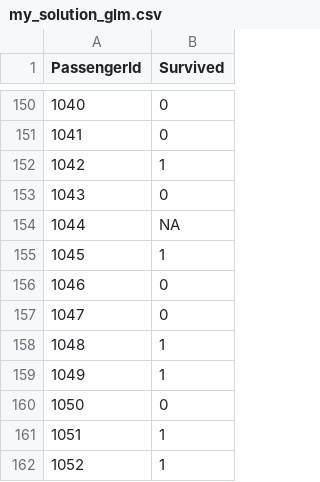
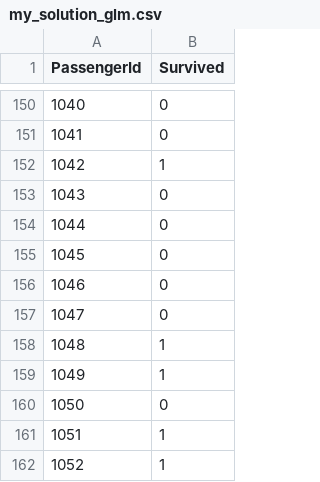
Before and after one commit to ratesquant/KaggleSandbox, a CSV file: Titanic/my_solution_glm.csv, drawn as a sheet; only a part is shown, gaps mark what is left out.

```diff
--- a/Titanic/my_solution_glm.csv
+++ b/Titanic/my_solution_glm.csv
@@ -153,4 +153,4 @@
 1043,0
-1044,NA
-1045,1
+1044,0
+1045,0
 1046,0
```
Also changed, not shown: Titanic/my_solution_gbm.csv, Titanic/my_solution_mars.csv, 4 other files.
